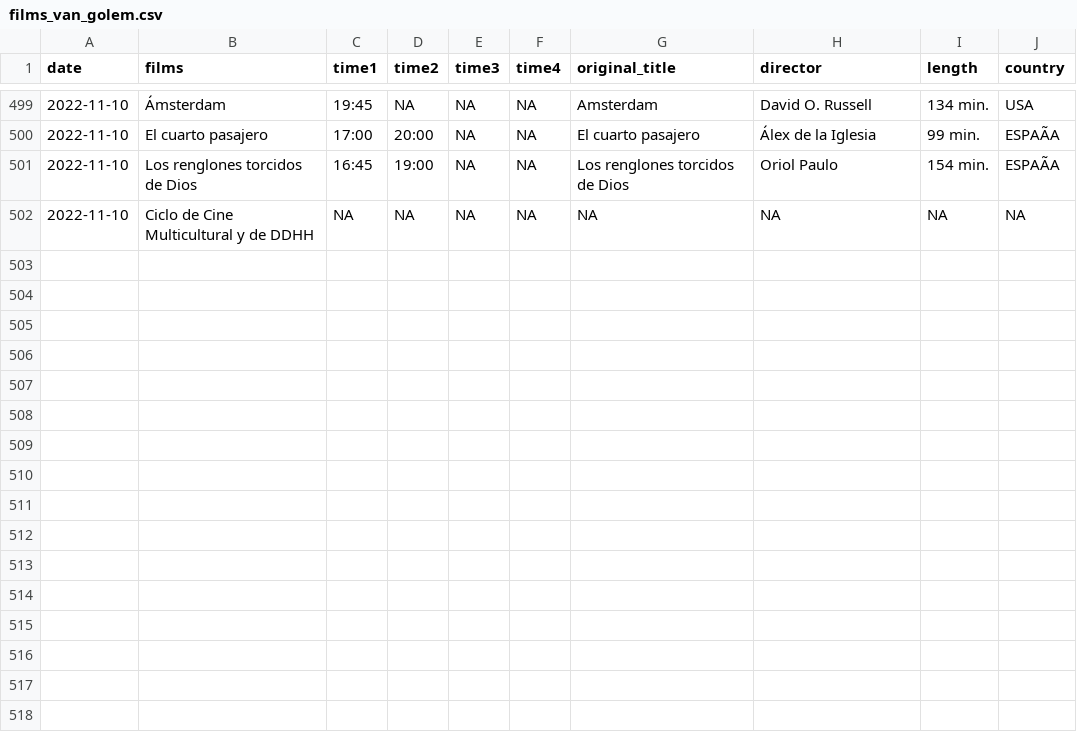
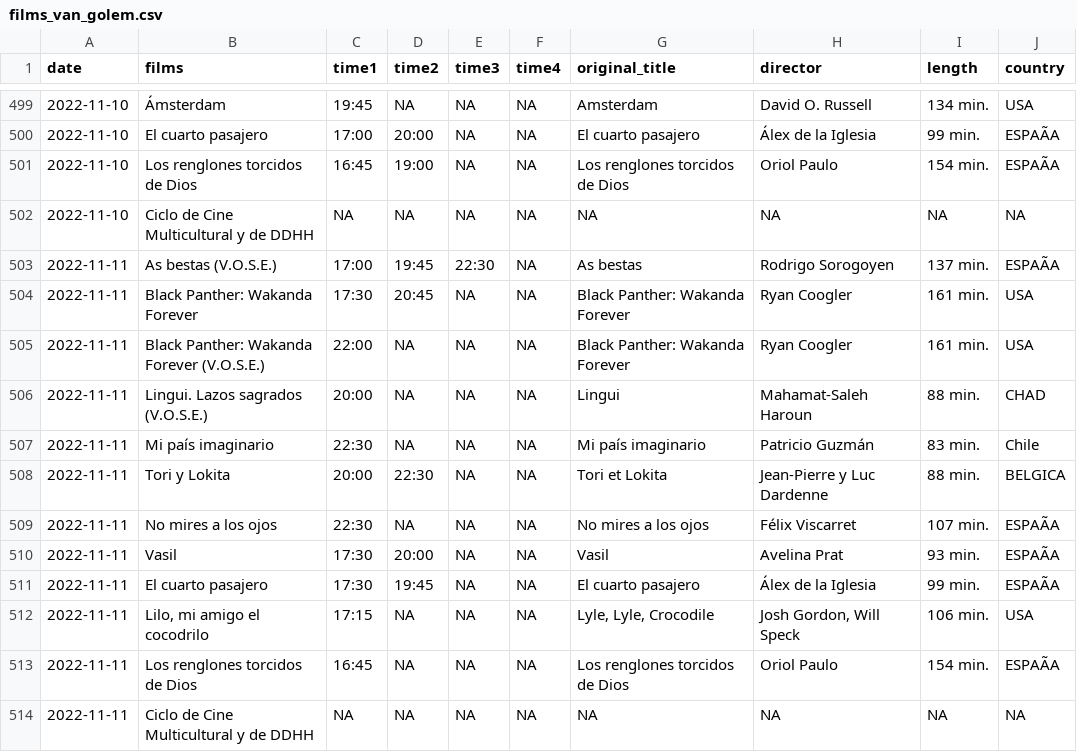
Before and after one commit to GuilleDiaz7/Automatic-Web-Scraping-of-A-Local-Cinema, a CSV file: data/films_van_golem.csv, drawn as a sheet; only a part is shown, gaps mark what is left out; the diff names each change by its address in the sheet, - before the commit and + after, or states it on an @@ line.

```diff
--- a/data/films_van_golem.csv
+++ b/data/films_van_golem.csv
+row 503: 2022-11-11 | As bestas (V.O.S.E.) | 17:00 | 19:45 | 22:30 | NA | As bestas | Rodrigo Sorogoyen | 137 min. | ESPAÃA
+row 504: 2022-11-11 | Black Panther: Wakanda Forever | 17:30 | 20:45 | NA | NA | Black Panther: Wakanda Forever | Ryan Coogler | 161 min. | USA
+row 505: 2022-11-11 | Black Panther: Wakanda Forever (V.O.S.E.) | 22:00 | NA | NA | NA | Black Panther: Wakanda Forever | Ryan Coogler | 161 min. | USA
+row 506: 2022-11-11 | Lingui. Lazos sagrados (V.O.S.E.) | 20:00 | NA | NA | NA | Lingui | Mahamat-Saleh Haroun | 88 min. | CHAD
+row 507: 2022-11-11 | Mi país imaginario | 22:30 | NA | NA | NA | Mi país imaginario | Patricio Guzmán | 83 min. | Chile
+row 508: 2022-11-11 | Tori y Lokita | 20:00 | 22:30 | NA | NA | Tori et Lokita | Jean-Pierre y Luc Dardenne | 88 min. | BELGICA
+row 509: 2022-11-11 | No mires a los ojos | 22:30 | NA | NA | NA | No mires a los ojos | Félix Viscarret | 107 min. | ESPAÃA
+row 510: 2022-11-11 | Vasil | 17:30 | 20:00 | NA | NA | Vasil | Avelina Prat | 93 min. | ESPAÃA
+row 511: 2022-11-11 | El cuarto pasajero | 17:30 | 19:45 | NA | NA | El cuarto pasajero | Álex de la Iglesia | 99 min. | ESPAÃA
+row 512: 2022-11-11 | Lilo, mi amigo el cocodrilo | 17:15 | NA | NA | NA | Lyle, Lyle, Crocodile | Josh Gordon, Will Speck | 106 min. | USA
+row 513: 2022-11-11 | Los renglones torcidos de Dios | 16:45 | NA | NA | NA | Los renglones torcidos de Dios | Oriol Paulo | 154 min. | ESPAÃA
+row 514: 2022-11-11 | Ciclo de Cine Multicultural y de DDHH | NA | NA | NA | NA | NA | NA | NA | NA
```
